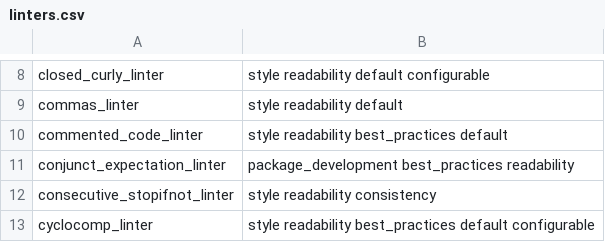
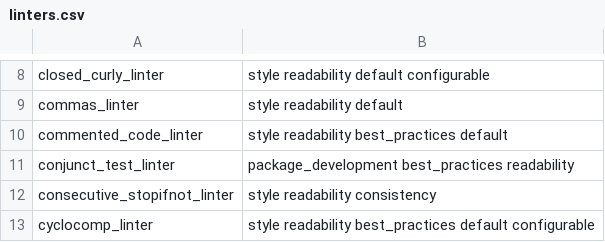
Before and after one commit to r-lib/lintr, a CSV file: inst/lintr/linters.csv, drawn as a sheet; only a part is shown, gaps mark what is left out.

Commit message:
fix db entry

```diff
--- a/inst/lintr/linters.csv
+++ b/inst/lintr/linters.csv
@@ -10,3 +10,3 @@ commas_linter,style readability default
 commented_code_linter,style readability best_practices default
-conjunct_expectation_linter,package_development best_practices readability
+conjunct_test_linter,package_development best_practices readability
 consecutive_stopifnot_linter,style readability consistency
```
Also changed, not shown: 5 other files.
